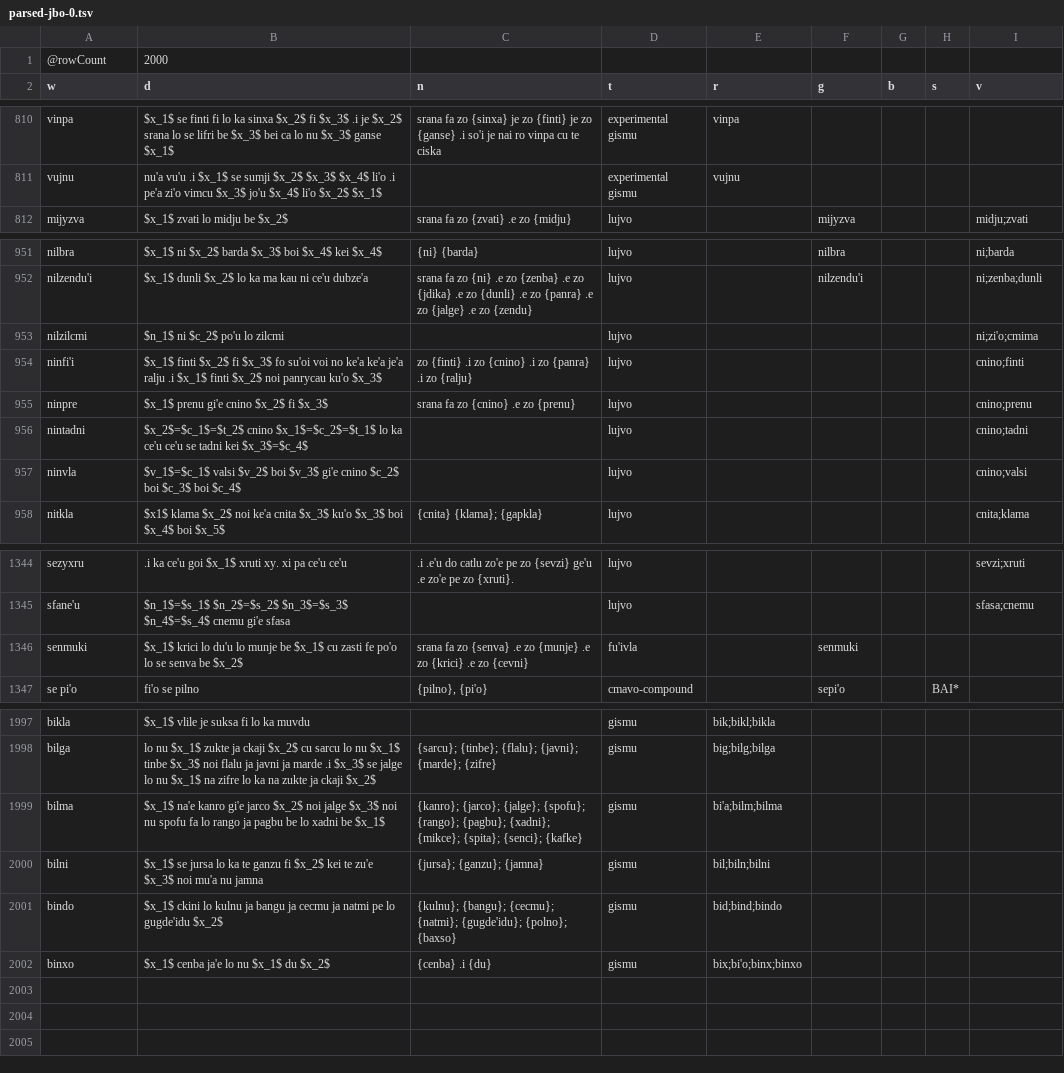
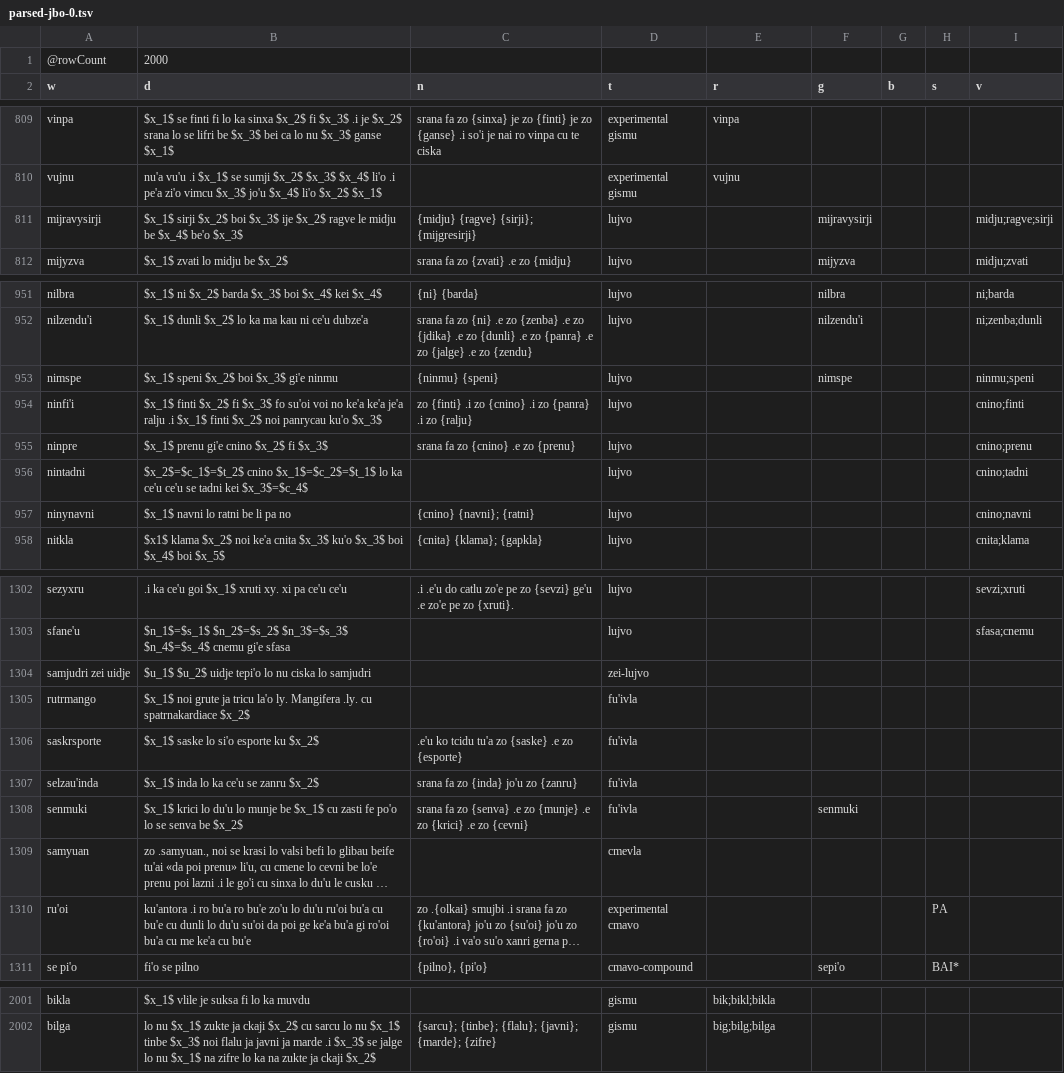
Before and after one commit to La-Lojban/sutysisku-lojban-corpus-downloader, a TSV file: data/parsed/parsed-jbo-0.tsv, drawn as a sheet; only a part is shown, gaps mark what is left out; long unchanged cells end in …; removed rows and columns are numbered as before the commit, all else as after; the diff covers the shown part only; the diff names each change by its address in the sheet, - before the commit and + after, or states it on an @@ line.

```diff
--- a/data/parsed/parsed-jbo-0.tsv
+++ b/data/parsed/parsed-jbo-0.tsv
+row 811: mijravysirji | $x_1$ sirji $x_2$ boi $x_3$ ije $x_2$ ragve le midju be $x_4$ be'o $x_3$ | {midju} {ragve} {sirji}; {mijgresirji} | lujvo |  | mijravysirji |  |  | midju;ragve;sirji
-row 953: nilzilcmi | $n_1$ ni $c_2$ po'u lo zilcmi |  | lujvo |  |  |  |  | ni;zi'o;cmima
+row 953: nimspe | $x_1$ speni $x_2$ boi $x_3$ gi'e ninmu | {ninmu} {speni} | lujvo |  | nimspe |  |  | ninmu;speni
-row 957: ninvla | $v_1$=$c_1$ valsi $v_2$ boi $v_3$ gi'e cnino $c_2$ boi $c_3$ boi $c_4$ |  | lujvo |  |  |  |  | cnino;valsi
+row 957: ninynavni | $x_1$ navni lo ratni be li pa no | {cnino} {navni}; {ratni} | lujvo |  |  |  |  | cnino;navni
@@ row 1282 moved to row 1304: samjudri zei uidje @@
@@ row 1283 moved to row 1305: rutrmango @@
@@ row 1284 moved to row 1306: saskrsporte @@
+row 1307: selzau'inda | $x_1$ inda lo ka ce'u se zanru $x_2$ | srana fa zo {inda} jo'u zo {zanru} | fu'ivla
@@ row 1285 moved to row 1309: samyuan @@
@@ row 1286 moved to row 1310: ru'oi @@
-row 1999: bilma | $x_1$ na'e kanro gi'e jarco $x_2$ noi jalge $x_3$ noi nu spofu fa lo rango ja pagbu be lo xadni be $x_1$ | {kanro}; {jarco}; {jalge}; {spofu}; {rango}; {pagbu}; {xadni}; {mikce}; {spita}; {senci}; {kafke} | gismu | bi'a;bilm;bilma
-row 2000: bilni | $x_1$ se jursa lo ka te ganzu fi $x_2$ kei te zu'e $x_3$ noi mu'a nu jamna | {jursa}; {ganzu}; {jamna} | gismu | bil;biln;bilni
-row 2001: bindo | $x_1$ ckini lo kulnu ja bangu ja cecmu ja natmi pe lo gugde'idu $x_2$ | {kulnu}; {bangu}; {cecmu}; {natmi}; {gugde'idu}; {polno}; {baxso} | gismu | bid;bind;bindo
-row 2002: binxo | $x_1$ cenba ja'e lo nu $x_1$ du $x_2$ | {cenba} .i {du} | gismu | bix;bi'o;binx;binxo
```
Also changed, not shown: 9 added rows, 7 removed rows and 51 moved rows elsewhere in this file, data/parsed/parsed-jbo-1.tsv, data/parsed/parsed-jbo-2.tsv, 22 other files.
